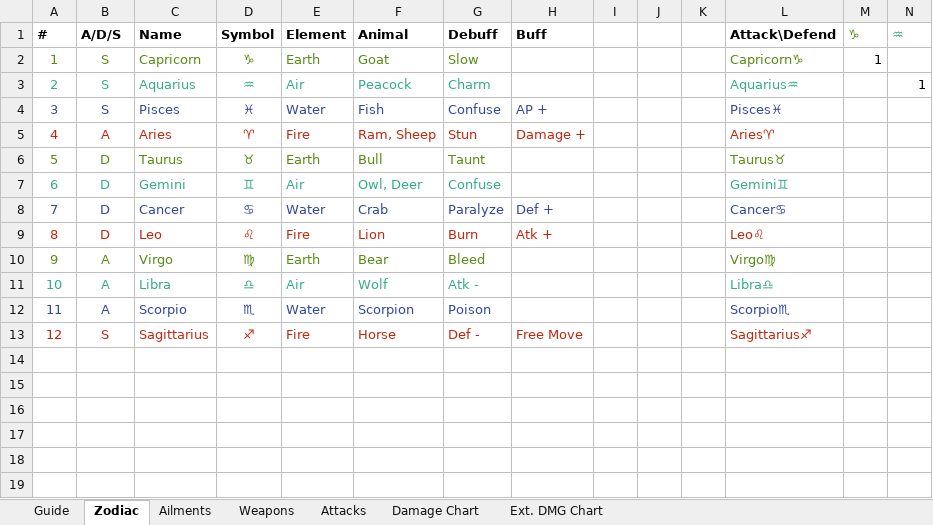
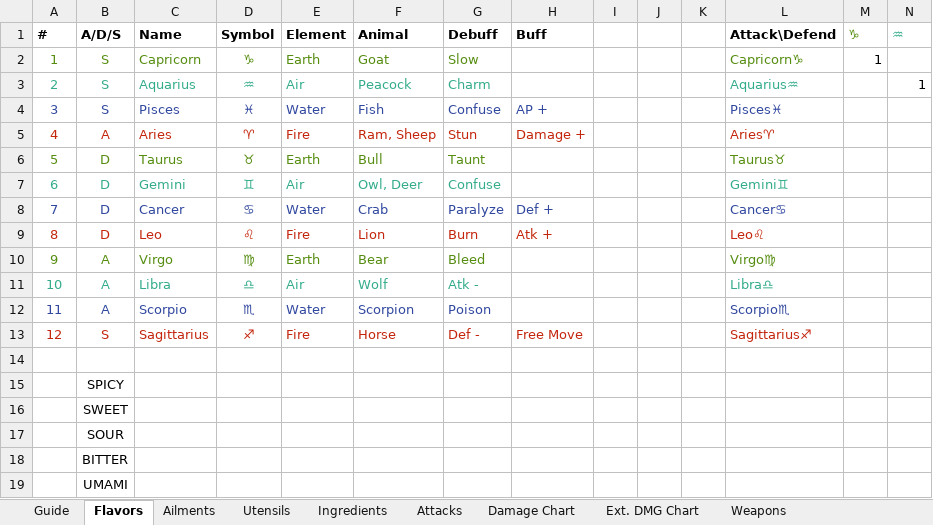
Before and after one commit to jerrymander/crafting-rpg-tactics, an Excel workbook: data/CTRPG Spreadsheet.xlsx, sheet Flavors, drawn as a sheet; only a part is shown; values as stored, in another font and other column widths than the file's, no borders; rows hold the shown columns only; the diff names each change by its address in the sheet, - before the commit and + after, or states it on an @@ line.

```diff
--- a/data/CTRPG Spreadsheet.xlsx (sheet Flavors)
+++ b/data/CTRPG Spreadsheet.xlsx (sheet Flavors)
-sheet tab: Zodiac
+sheet tab: Flavors
+sheet tab: Utensils
+sheet tab: Ingredients
@@ sheet tab order changed: Guide | Flavors | Ailments | Utensils | Ingredients | Attacks | Damage Chart | Ext. DMG Chart | Weapons @@
+row 14: (empty)
+row 15:  | SPICY
+row 16:  | SWEET
+row 17:  | SOUR
+row 18:  | BITTER
+row 19:  | UMAMI
```
Also changed, not shown: sheet Damage Chart, formulas that keep their value, 9 other files.
